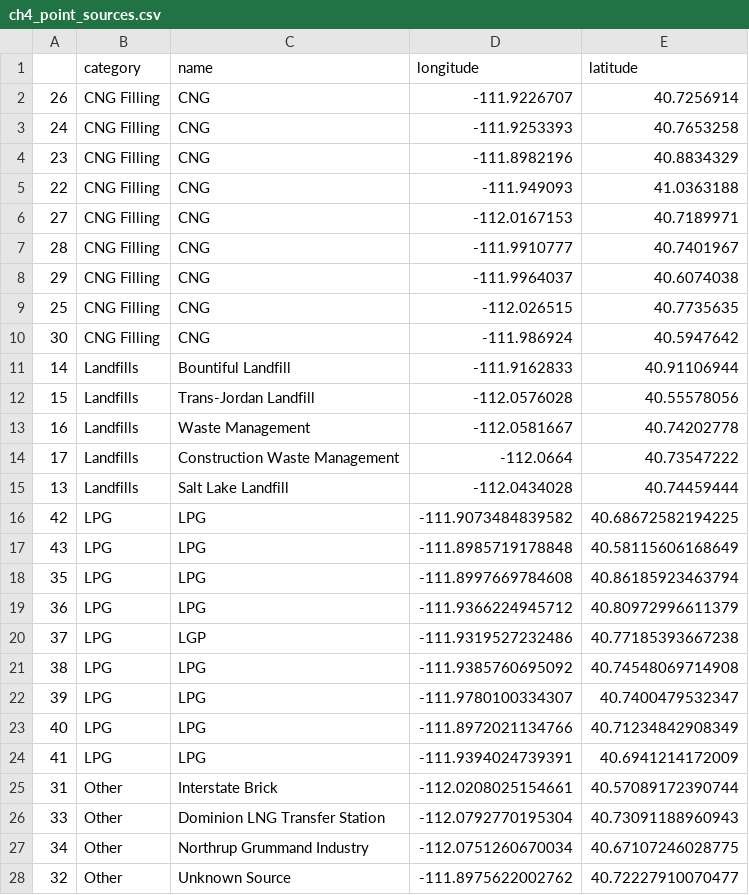
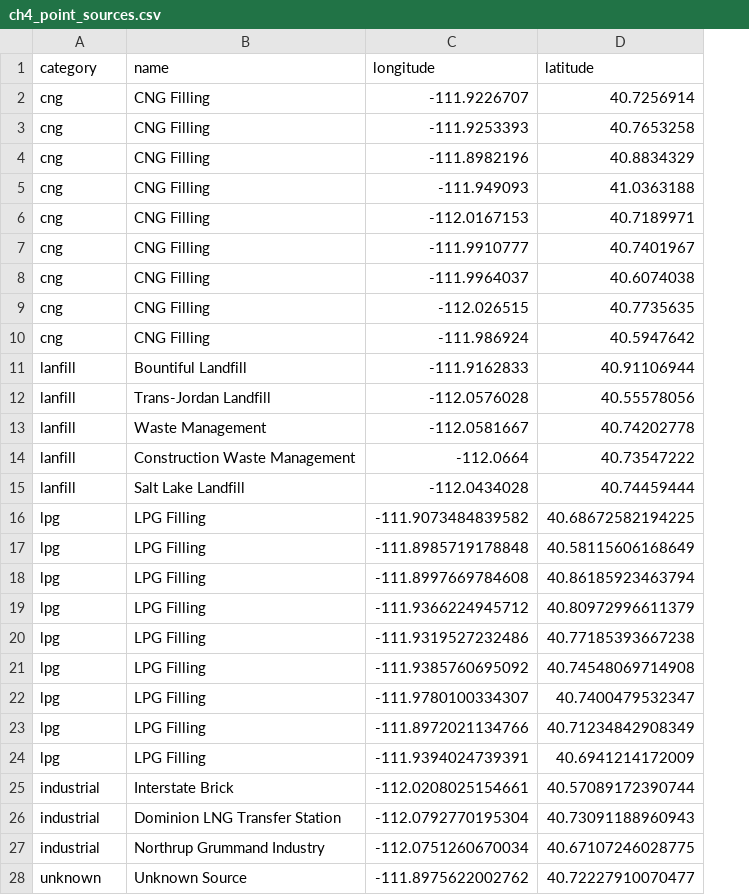
Before and after one commit to jmineau/slv, a CSV file: src/slv/emissions/ch4_point_sources.csv, drawn as a sheet; only a part is shown; removed rows and columns are numbered as before the commit, all else as after; the diff covers the shown part only; the diff names each change by its address in the sheet, - before the commit and + after, or states it on an @@ line.

```diff
--- a/src/slv/emissions/ch4_point_sources.csv
+++ b/src/slv/emissions/ch4_point_sources.csv
-column A, rows 2-28: 26 | 24 | 23 | 22 | 27 | 28 | 29 | 25 | 30 | 14 | 15 | 16 | 17 | 13 | 42 | 43 | 35 | 36 | 37 | 38 | 39 | 40 | 41 | 31 | 33 | 34 | 32
-A2:A10 (category): CNG Filling
+A2:A10 (category): cng
-B2:B10 (name): CNG
+B2:B10 (name): CNG Filling
-A11:A15 (category): Landfills
+A11:A15 (category): lanfill
-A16:A24 (category): LPG
+A16:A24 (category): lpg
-B16:B19 (name): LPG
+B16:B19 (name): LPG Filling
-B20 (name): LGP
+B20 (name): LPG Filling
-B21:B24 (name): LPG
+B21:B24 (name): LPG Filling
-A25:A27 (category): Other
+A25:A27 (category): industrial
-A28 (category): Other
+A28 (category): unknown
```
Also changed, not shown: 17 edited cells elsewhere in this file, 9 other files.
